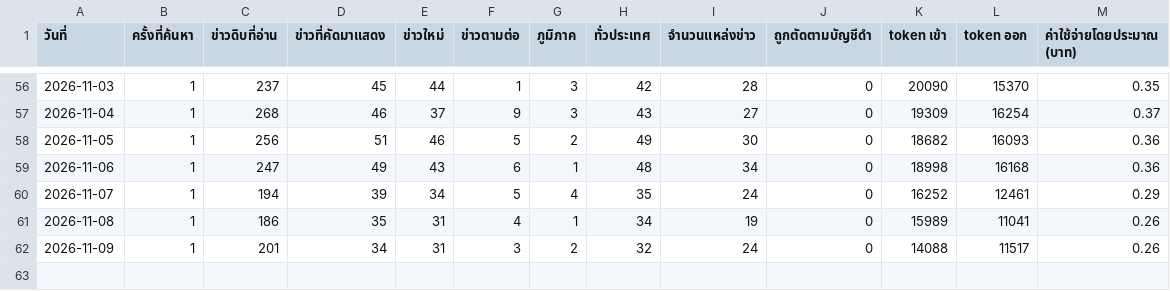
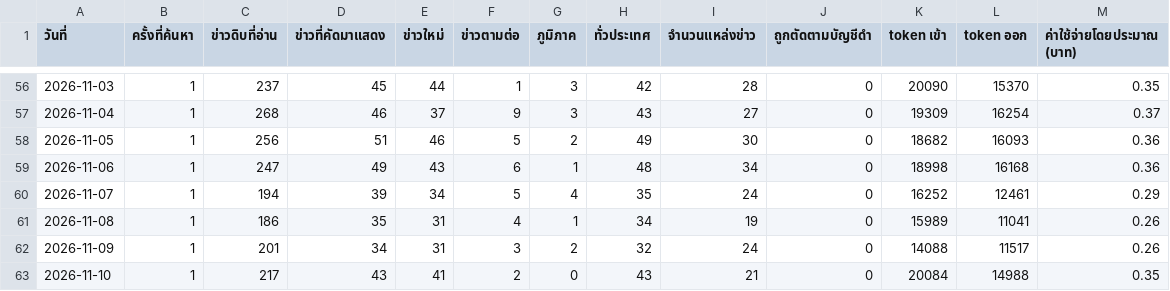
Before and after one commit to 69noter69/prd7-welfare-news, a CSV file: data/stats-daily.csv, drawn as a sheet; only a part is shown, gaps mark what is left out.

Commit message:
data: 2026-11-10T08:01Z [skip ci]

```diff
--- a/data/stats-daily.csv
+++ b/data/stats-daily.csv
@@ -62 +62,2 @@
 2026-11-09,1,201,34,31,3,2,32,24,0,14088,11517,0.26
+2026-11-10,1,217,43,41,2,0,43,21,0,20084,14988,0.35
```
Also changed, not shown: data/stats-summary.csv, 4 other files.
